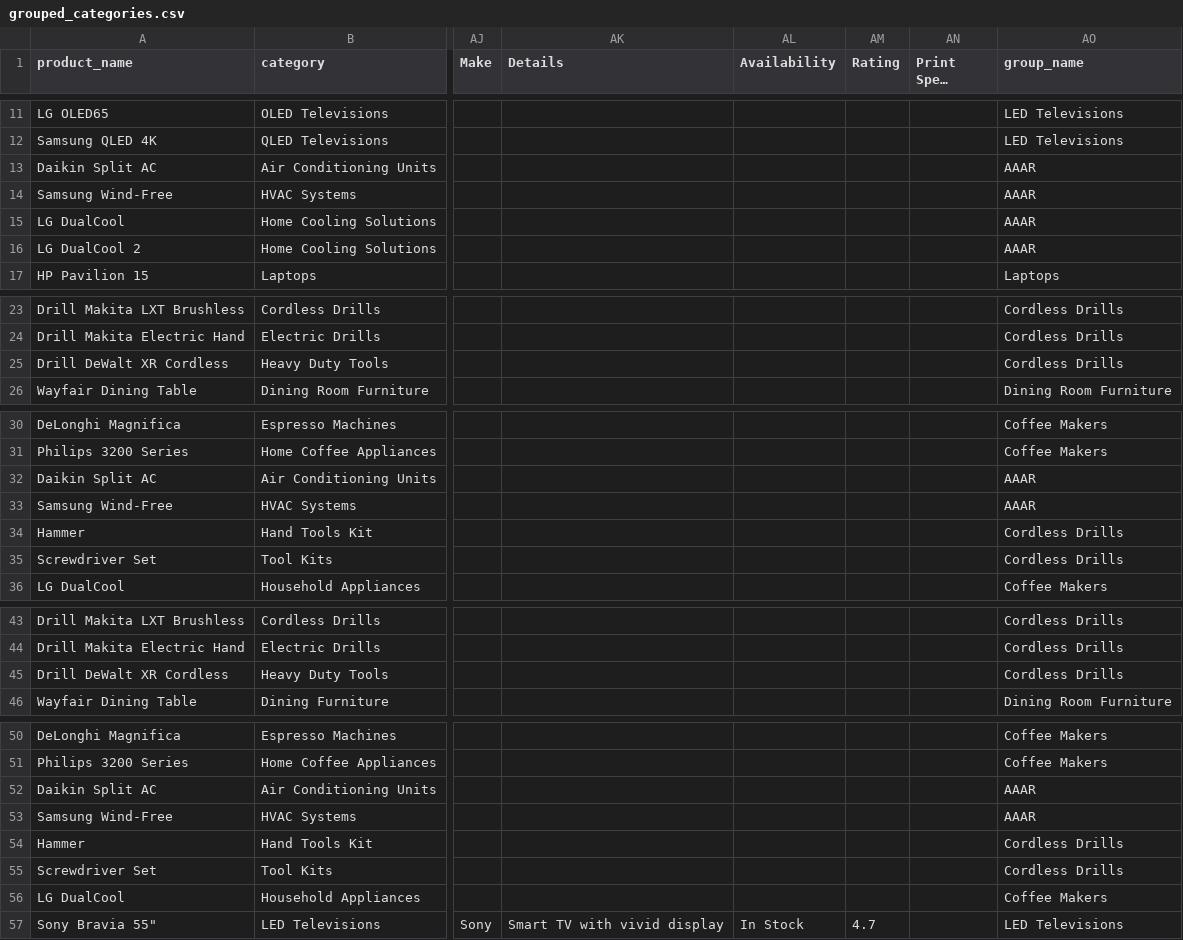
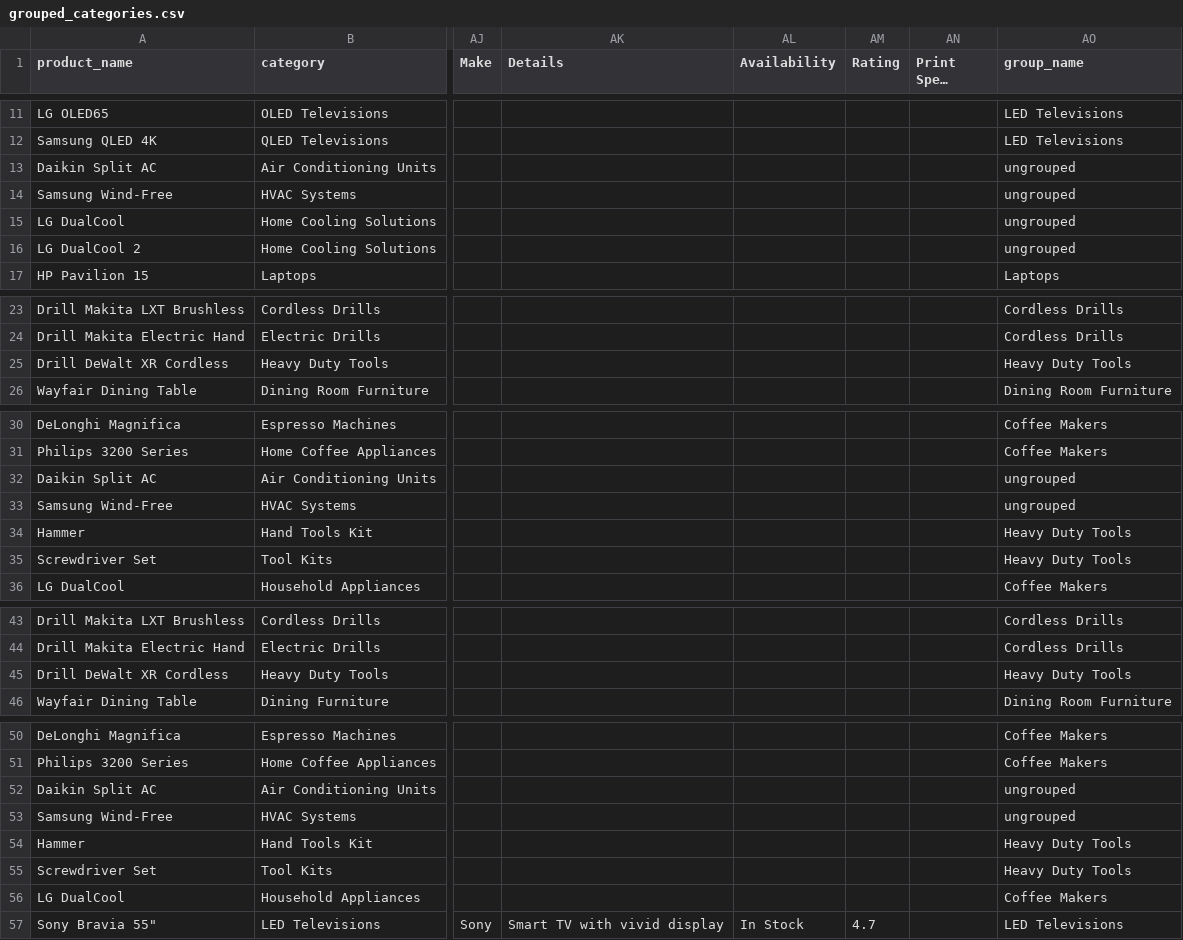
Before and after one commit to zorojan/data-harmonizer, a CSV file: grouped_categories.csv, drawn as a sheet; only a part is shown, gaps mark what is left out; long unchanged cells end in …; the diff covers the shown part only; the diff names each change by its address in the sheet, - before the commit and + after, or states it on an @@ line.

```diff
--- a/grouped_categories.csv
+++ b/grouped_categories.csv
-AO13:AO16 (group_name): AAAR
+AO13:AO16 (group_name): ungrouped
-AO25 (group_name): Cordless Drills
+AO25 (group_name): Heavy Duty Tools
-AO32:AO33 (group_name): AAAR
+AO32:AO33 (group_name): ungrouped
-AO34:AO35 (group_name): Cordless Drills
+AO34:AO35 (group_name): Heavy Duty Tools
-AO45 (group_name): Cordless Drills
+AO45 (group_name): Heavy Duty Tools
-AO52:AO53 (group_name): AAAR
+AO52:AO53 (group_name): ungrouped
-AO54:AO55 (group_name): Cordless Drills
+AO54:AO55 (group_name): Heavy Duty Tools
```
Also changed, not shown: 2 edited cells elsewhere in this file, Upload/source4.csv, 1 other file.
